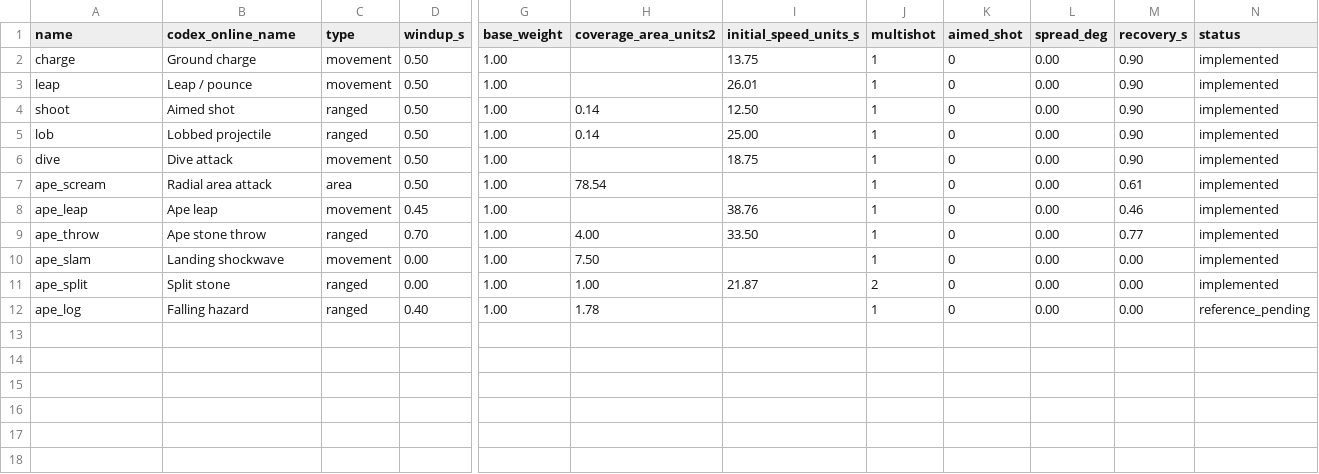
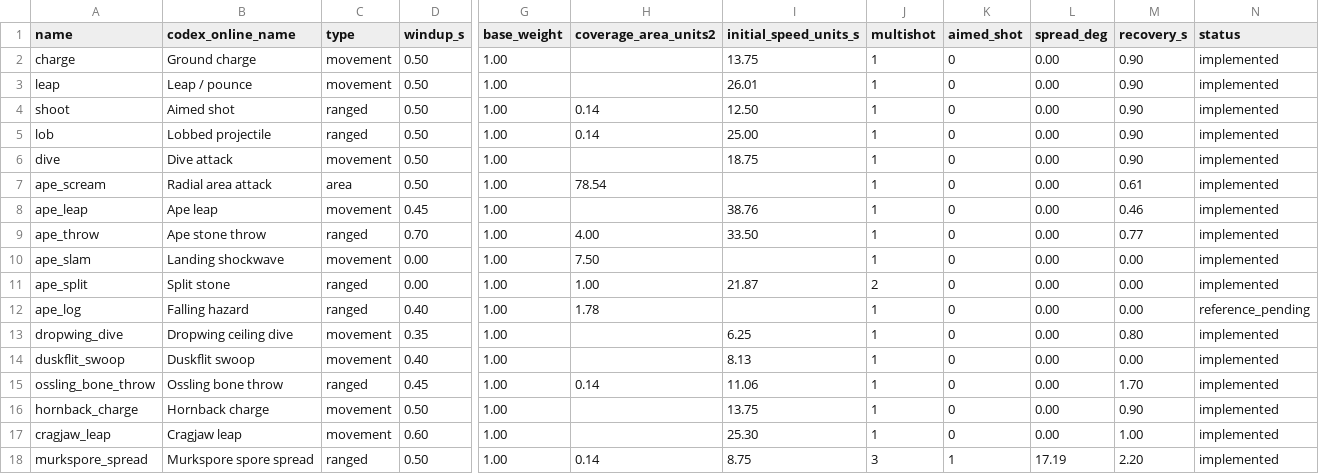
Before and after one commit to Viridjan/bethe-knight, a CSV file: data/attacks.csv, drawn as a sheet; only a part is shown, gaps mark what is left out; rows hold the shown columns only; the diff names each change by its address in the sheet, - before the commit and + after, or states it on an @@ line.

```diff
--- a/data/attacks.csv
+++ b/data/attacks.csv
+row 13: dropwing_dive | Dropwing ceiling dive | movement | 0.35 | 1.00 |  | 6.25 | 1 | 0 | 0.00 | 0.80 | implemented
+row 14: duskflit_swoop | Duskflit swoop | movement | 0.40 | 1.00 |  | 8.13 | 1 | 0 | 0.00 | 0.00 | implemented
+row 15: ossling_bone_throw | Ossling bone throw | ranged | 0.45 | 1.00 | 0.14 | 11.06 | 1 | 0 | 0.00 | 1.70 | implemented
+row 16: hornback_charge | Hornback charge | movement | 0.50 | 1.00 |  | 13.75 | 1 | 0 | 0.00 | 0.90 | implemented
+row 17: cragjaw_leap | Cragjaw leap | movement | 0.60 | 1.00 |  | 25.30 | 1 | 0 | 0.00 | 1.00 | implemented
+row 18: murkspore_spread | Murkspore spore spread | ranged | 0.50 | 1.00 | 0.14 | 8.75 | 3 | 1 | 17.19 | 2.20 | implemented
```
Also changed, not shown: data/enemy_attacks.csv, 7 other files.
